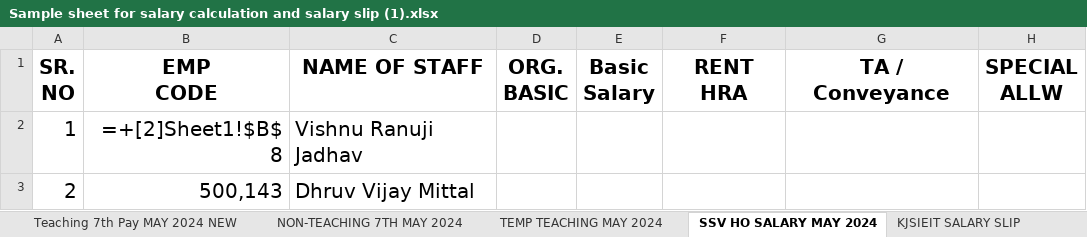
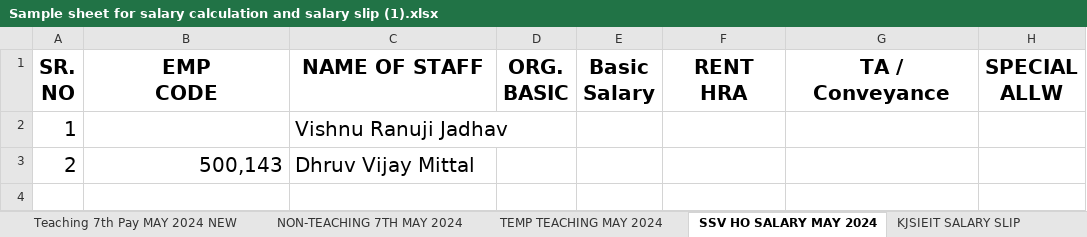
Before and after one commit to Alpharius397/Salary-Slip-Generator, an Excel workbook: Sample sheet for salary calculation and salary slip (1).xlsx, sheet SSV HO SALARY MAY 2024, drawn as a sheet; only a part is shown; values as stored, in another font and other column widths than the file's, no borders; formulas without a stored value are shown as written; the diff names each change by its address in the sheet, - before the commit and + after, or states it on an @@ line.

```diff
--- a/Sample sheet for salary calculation and salary slip (1).xlsx (sheet SSV HO SALARY MAY 2024)
+++ b/Sample sheet for salary calculation and salary slip (1).xlsx (sheet SSV HO SALARY MAY 2024)
-B2: =+[2]Sheet1!$B$8
+B2: (empty)
```
Also changed, not shown: sheet SVV SALARY SLP, sheet KJSIEIT SALARY SLIP, sheet TEMP TEACHING MAY 2024, 5 other files.
